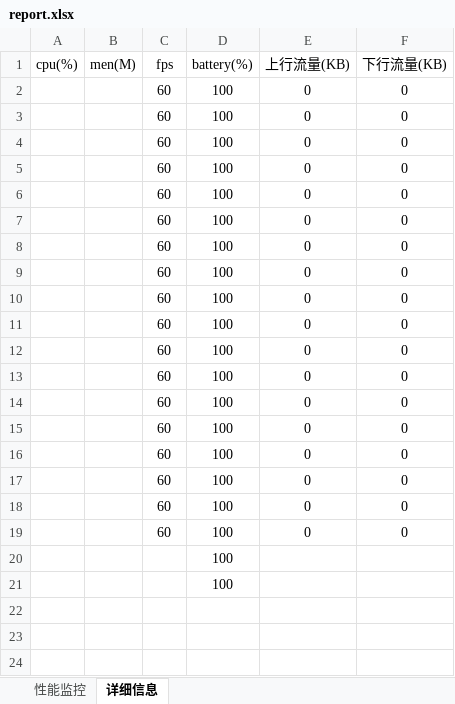
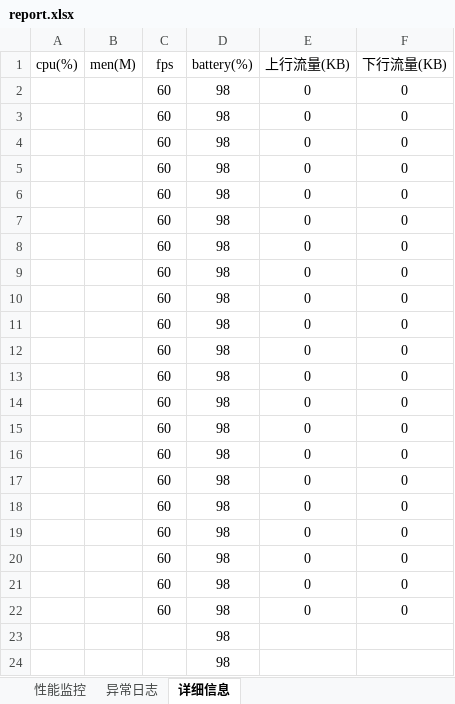
Before and after one commit to XiaNeiLiAndrews/PerformanceAndroid, an Excel workbook: report/report.xlsx, sheet 详细信息, drawn as a sheet; values as stored, in another font and other column widths than the file's, no borders; charts and pictures not drawn; addresses are those after the commit; the diff names each change by its address in the sheet, - before the commit and + after, or states it on an @@ line.

```diff
--- a/report/report.xlsx (sheet 详细信息)
+++ b/report/report.xlsx (sheet 详细信息)
+sheet tab: 异常日志
-D2:D19 (battery(%)): 100
+D2:D19 (battery(%)): 98
+row 20:  |  | 60 | 98 | 0 | 0
+row 21:  |  | 60 | 98 | 0 | 0
+row 22:  |  | 60 | 98 | 0 | 0
-D23:D24 (battery(%)): 100
+D23:D24 (battery(%)): 98
```
Also changed, not shown: sheet 性能监控, charts or pictures, 2 other files.
